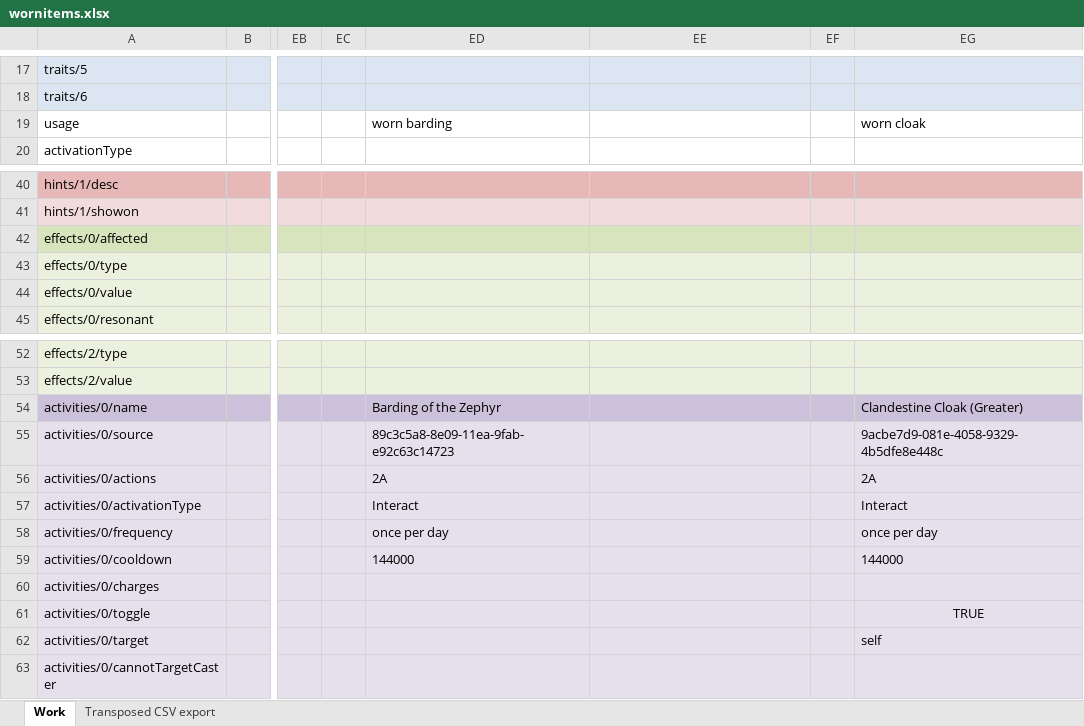
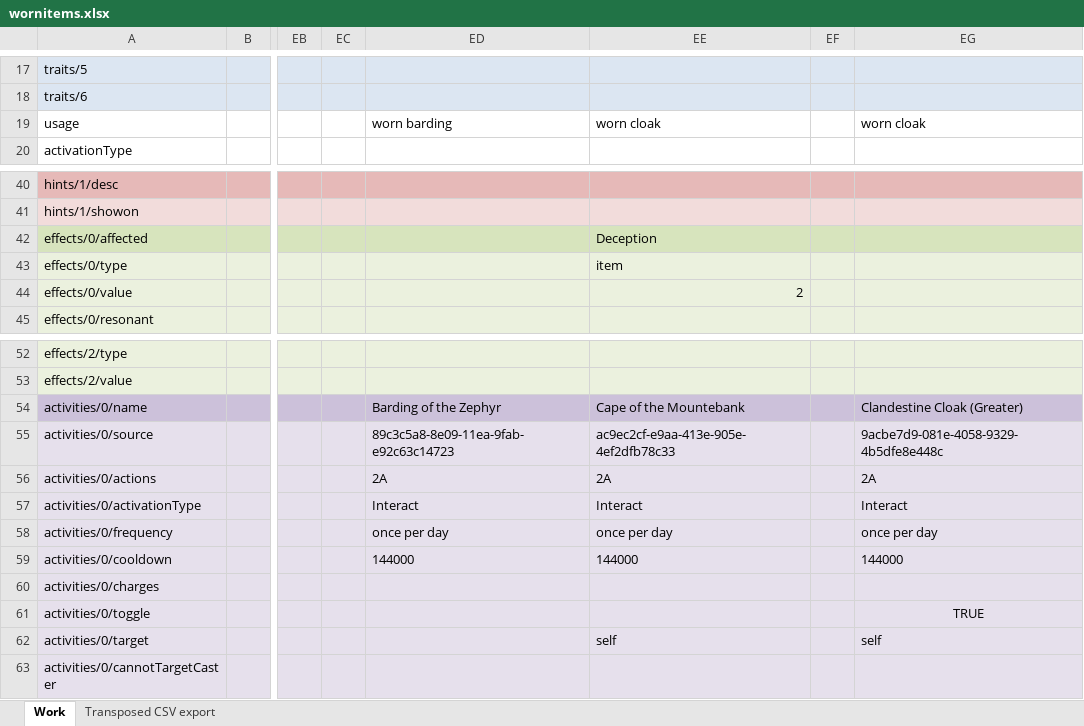
Before and after one commit to bukiro/PECS-Work-Assets, an Excel workbook: wornitems.xlsx, sheet Work, drawn as a sheet; only a part is shown, gaps mark what is left out; values as stored, in another font and other column widths than the file's, no borders; conditional formats not drawn; the diff covers the shown part only; the diff names each change by its address in the sheet, - before the commit and + after, or states it on an @@ line.

```diff
--- a/wornitems.xlsx (sheet Work)
+++ b/wornitems.xlsx (sheet Work)
-EE19: (empty)
+EE19: worn cloak
-EE42: (empty)
+EE42: Deception
-EE43: (empty)
+EE43: item
-EE44: (empty)
+EE44: 2
-EE54: (empty)
+EE54: Cape of the Mountebank
-EE55: (empty)
+EE55: ac9ec2cf-e9aa-413e-905e-4ef2dfb78c33
-EE56: (empty)
+EE56: 2A
-EE57: (empty)
+EE57: Interact
-EE58: (empty)
+EE58: once per day
-EE59: (empty)
+EE59: 144000
-EE62: (empty)
+EE62: self
```
Also changed, not shown: 2 removed rows and 9 edited cells elsewhere in this sheet, activities.xlsx, spells.xlsx, 5 other files.
